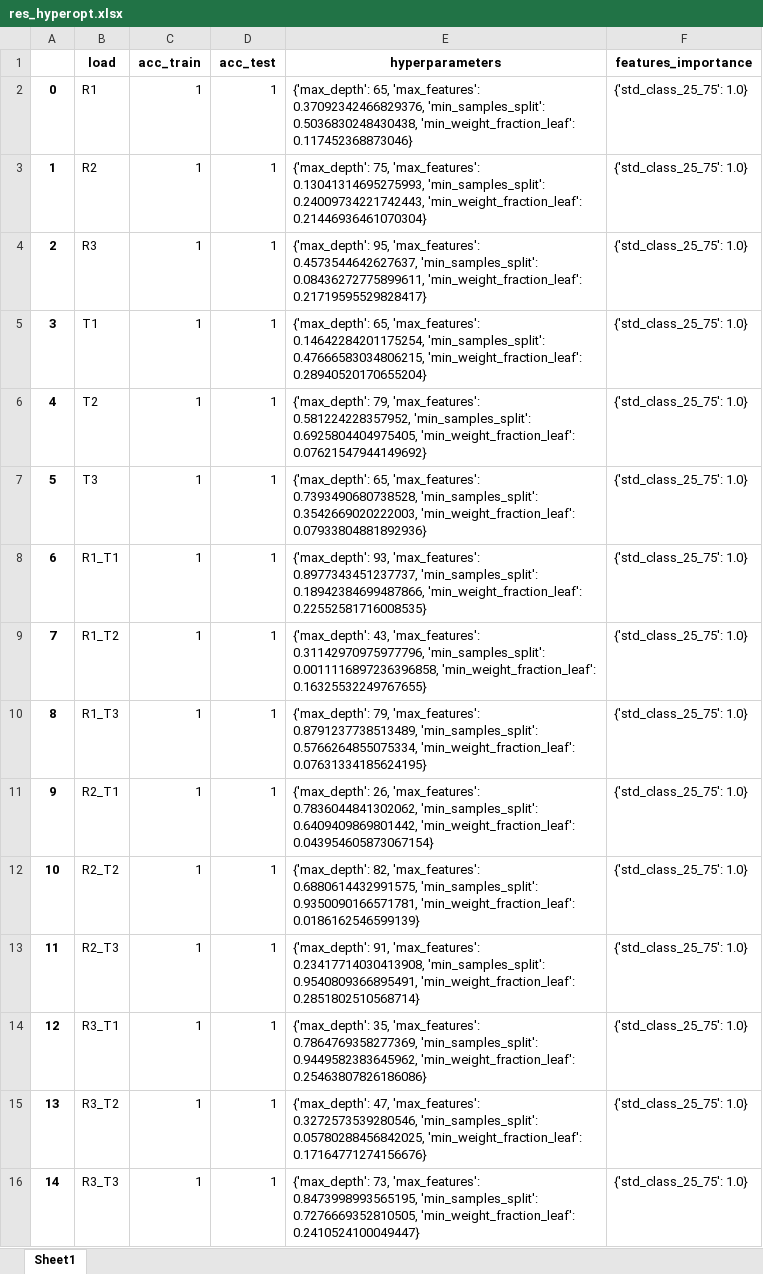
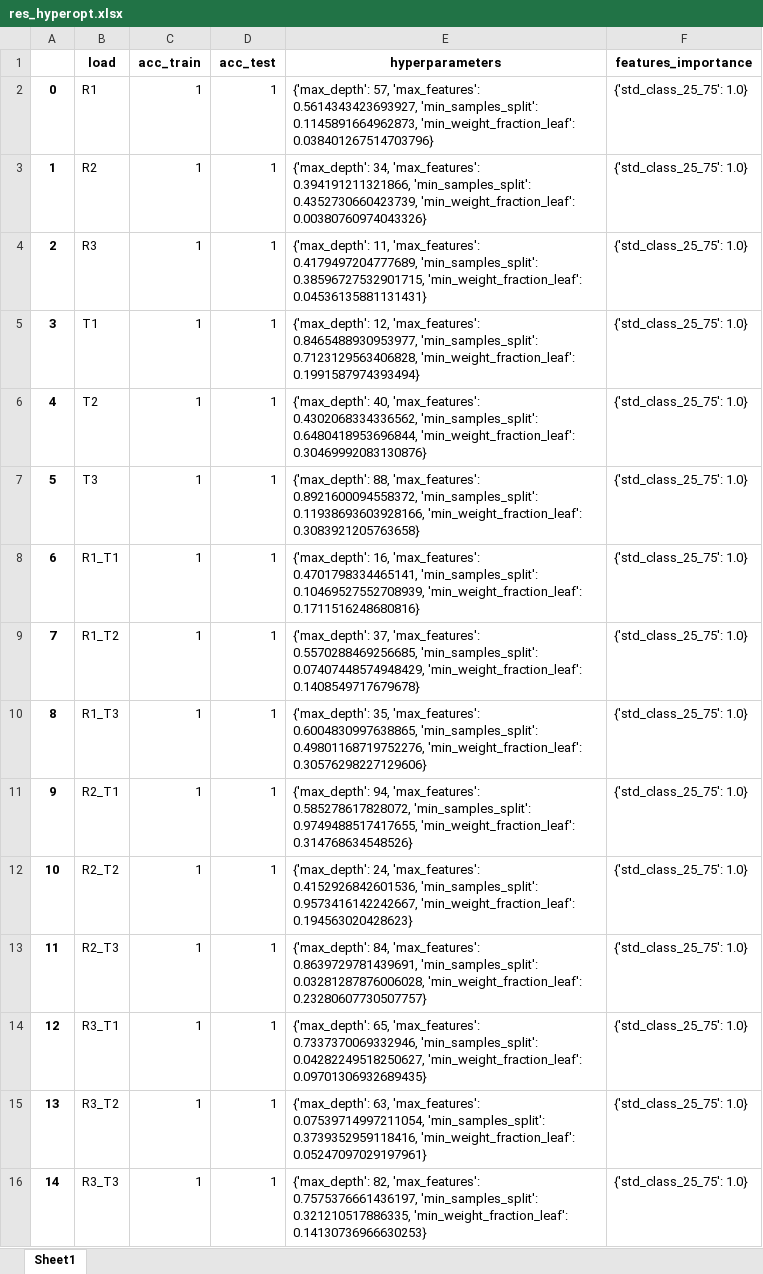
Before and after one commit to Giovannibriglia/Cross-Load-Generalization-of-Bearing-Fault-Recognition-with-Decision-Trees, an Excel workbook: results_module/DT/125Hz_2classes/res_hyperopt.xlsx, sheet Sheet1, drawn as a sheet; values as stored, in another font and other column widths than the file's, no borders; the diff names each change by its address in the sheet, - before the commit and + after, or states it on an @@ line.

```diff
--- a/results_module/DT/125Hz_2classes/res_hyperopt.xlsx (sheet Sheet1)
+++ b/results_module/DT/125Hz_2classes/res_hyperopt.xlsx (sheet Sheet1)
-E2 (hyperparameters): {'max_depth': 65, 'max_features': 0.37092342466829376, 'min_samples_split': 0.5036830248430438, 'min_weight_fraction_leaf': 0.117452368873046}
+E2 (hyperparameters): {'max_depth': 57, 'max_features': 0.5614343423693927, 'min_samples_split': 0.1145891664962873, 'min_weight_fraction_leaf': 0.038401267514703796}
-E3 (hyperparameters): {'max_depth': 75, 'max_features': 0.13041314695275993, 'min_samples_split': 0.24009734221742443, 'min_weight_fraction_leaf': 0.21446936461070304}
+E3 (hyperparameters): {'max_depth': 34, 'max_features': 0.394191211321866, 'min_samples_split': 0.4352730660423739, 'min_weight_fraction_leaf': 0.00380760974043326}
-E4 (hyperparameters): {'max_depth': 95, 'max_features': 0.4573544642627637, 'min_samples_split': 0.08436272775899611, 'min_weight_fraction_leaf': 0.21719595529828417}
+E4 (hyperparameters): {'max_depth': 11, 'max_features': 0.4179497204777689, 'min_samples_split': 0.38596727532901715, 'min_weight_fraction_leaf': 0.04536135881131431}
-E5 (hyperparameters): {'max_depth': 65, 'max_features': 0.14642284201175254, 'min_samples_split': 0.47666583034806215, 'min_weight_fraction_leaf': 0.28940520170655204}
+E5 (hyperparameters): {'max_depth': 12, 'max_features': 0.8465488930953977, 'min_samples_split': 0.7123129563406828, 'min_weight_fraction_leaf': 0.1991587974393494}
-E6 (hyperparameters): {'max_depth': 79, 'max_features': 0.581224228357952, 'min_samples_split': 0.6925804404975405, 'min_weight_fraction_leaf': 0.07621547944149692}
+E6 (hyperparameters): {'max_depth': 40, 'max_features': 0.4302068334336562, 'min_samples_split': 0.6480418953696844, 'min_weight_fraction_leaf': 0.30469992083130876}
-E7 (hyperparameters): {'max_depth': 65, 'max_features': 0.7393490680738528, 'min_samples_split': 0.3542669020222003, 'min_weight_fraction_leaf': 0.07933804881892936}
+E7 (hyperparameters): {'max_depth': 88, 'max_features': 0.8921600094558372, 'min_samples_split': 0.11938693603928166, 'min_weight_fraction_leaf': 0.3083921205763658}
-E8 (hyperparameters): {'max_depth': 93, 'max_features': 0.8977343451237737, 'min_samples_split': 0.18942384699487866, 'min_weight_fraction_leaf': 0.22552581716008535}
+E8 (hyperparameters): {'max_depth': 16, 'max_features': 0.4701798334465141, 'min_samples_split': 0.10469527552708939, 'min_weight_fraction_leaf': 0.1711516248680816}
-E9 (hyperparameters): {'max_depth': 43, 'max_features': 0.31142970975977796, 'min_samples_split': 0.0011116897236396858, 'min_weight_fraction_leaf': 0.16325532249767655}
+E9 (hyperparameters): {'max_depth': 37, 'max_features': 0.5570288469256685, 'min_samples_split': 0.07407448574948429, 'min_weight_fraction_leaf': 0.1408549717679678}
-E10 (hyperparameters): {'max_depth': 79, 'max_features': 0.8791237738513489, 'min_samples_split': 0.5766264855075334, 'min_weight_fraction_leaf': 0.07631334185624195}
+E10 (hyperparameters): {'max_depth': 35, 'max_features': 0.6004830997638865, 'min_samples_split': 0.49801168719752276, 'min_weight_fraction_leaf': 0.30576298227129606}
-E11 (hyperparameters): {'max_depth': 26, 'max_features': 0.7836044841302062, 'min_samples_split': 0.6409409869801442, 'min_weight_fraction_leaf': 0.043954605873067154}
+E11 (hyperparameters): {'max_depth': 94, 'max_features': 0.585278617828072, 'min_samples_split': 0.9749488517417655, 'min_weight_fraction_leaf': 0.314768634548526}
-E12 (hyperparameters): {'max_depth': 82, 'max_features': 0.6880614432991575, 'min_samples_split': 0.9350090166571781, 'min_weight_fraction_leaf': 0.0186162546599139}
+E12 (hyperparameters): {'max_depth': 24, 'max_features': 0.4152926842601536, 'min_samples_split': 0.9573416142242667, 'min_weight_fraction_leaf': 0.194563020428623}
-E13 (hyperparameters): {'max_depth': 91, 'max_features': 0.23417714030413908, 'min_samples_split': 0.9540809366895491, 'min_weight_fraction_leaf': 0.2851802510568714}
+E13 (hyperparameters): {'max_depth': 84, 'max_features': 0.8639729781439691, 'min_samples_split': 0.03281287876006028, 'min_weight_fraction_leaf': 0.23280607730507757}
-E14 (hyperparameters): {'max_depth': 35, 'max_features': 0.7864769358277369, 'min_samples_split': 0.9449582383645962, 'min_weight_fraction_leaf': 0.25463807826186086}
+E14 (hyperparameters): {'max_depth': 65, 'max_features': 0.7337370069332946, 'min_samples_split': 0.04282249518250627, 'min_weight_fraction_leaf': 0.09701306932689435}
-E15 (hyperparameters): {'max_depth': 47, 'max_features': 0.3272573539280546, 'min_samples_split': 0.05780288456842025, 'min_weight_fraction_leaf': 0.17164771274156676}
+E15 (hyperparameters): {'max_depth': 63, 'max_features': 0.07539714997211054, 'min_samples_split': 0.3739352959118416, 'min_weight_fraction_leaf': 0.05247097029197961}
-E16 (hyperparameters): {'max_depth': 73, 'max_features': 0.8473998993565195, 'min_samples_split': 0.7276669352810505, 'min_weight_fraction_leaf': 0.2410524100049447}
+E16 (hyperparameters): {'max_depth': 82, 'max_features': 0.7575376661436197, 'min_samples_split': 0.321210517886335, 'min_weight_fraction_leaf': 0.14130736966630253}
```
Also changed, not shown: 16 other files.
